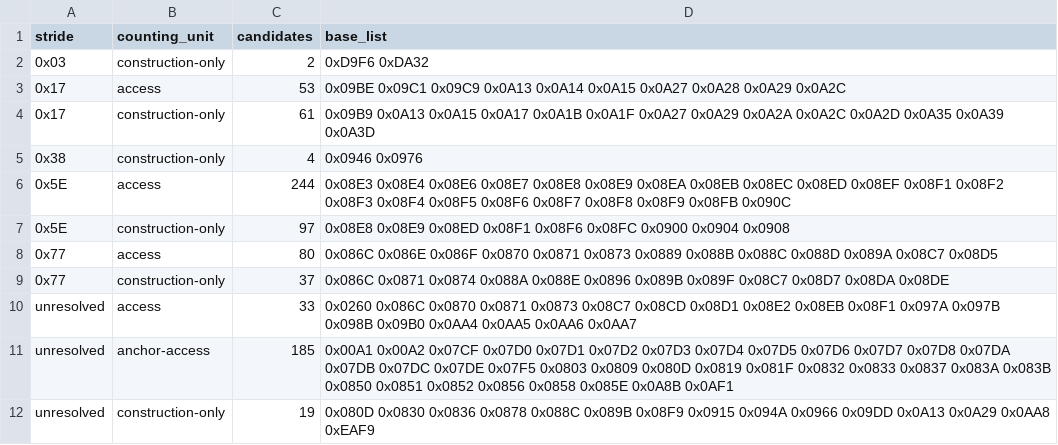
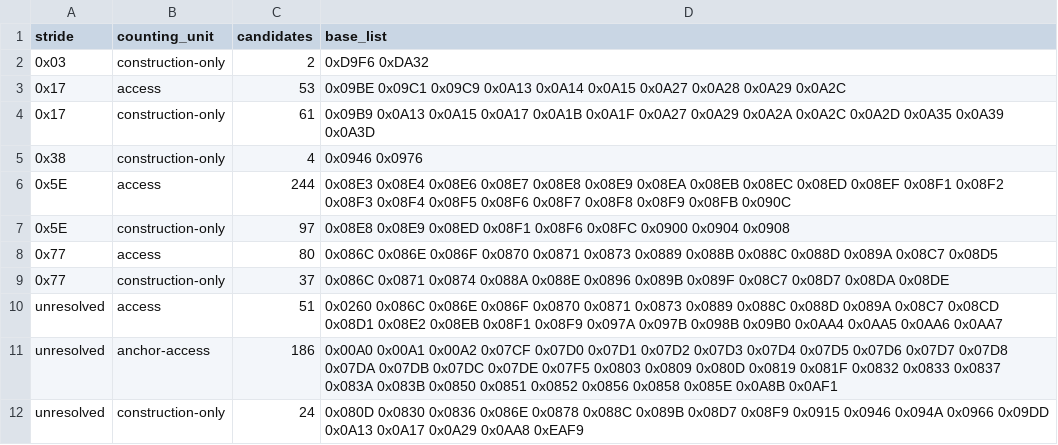
Before and after one commit to ElDavoo/tongfang-gm7mg7p-re, a CSV file: ec/annotations/pd-access-strides.csv, drawn as a sheet.

```diff
--- a/ec/annotations/pd-access-strides.csv
+++ b/ec/annotations/pd-access-strides.csv
@@ -9,4 +9,4 @@ stride,counting_unit,candidates,base_list
 0x77,construction-only,37,0x086C 0x0871 0x0874 0x088A 0x088E 0x0896 0x089B 0x089F 0x08C7 0x08D7 0x08DA 0x08DE
-unresolved,access,33,0x0260 0x086C 0x0870 0x0871 0x0873 0x08C7 0x08CD 0x08D1 0x08E2 0x08EB 0x08F1 0x097A 0x097B 0x098B 0x09B0 0x0AA4 0x0AA5 0x0AA6 0x0AA7
-unresolved,anchor-access,185,0x00A1 0x00A2 0x07CF 0x07D0 0x07D1 0x07D2 0x07D3 0x07D4 0x07D5 0x07D6 0x07D7 0x07D8 0x07DA 0x07DB 0x07DC 0x07DE 0x07F5 0x0803 0x0809 0x080D 0x0819 0x081F 0x0832 0x0833 0x0837 0x083A 0x083B 0x0850 0x0851 0x0852 0x0856 0x0858 0x085E 0x0A8B 0x0AF1
-unresolved,construction-only,19,0x080D 0x0830 0x0836 0x0878 0x088C 0x089B 0x08F9 0x0915 0x094A 0x0966 0x09DD 0x0A13 0x0A29 0x0AA8 0xEAF9
+unresolved,access,51,0x0260 0x086C 0x086E 0x086F 0x0870 0x0871 0x0873 0x0889 0x088C 0x088D 0x089A 0x08C7 0x08CD 0x08D1 0x08E2 0x08EB 0x08F1 0x08F9 0x097A 0x097B 0x098B 0x09B0 0x0AA4 0x0AA5 0x0AA6 0x0AA7
+unresolved,anchor-access,186,0x00A0 0x00A1 0x00A2 0x07CF 0x07D0 0x07D1 0x07D2 0x07D3 0x07D4 0x07D5 0x07D6 0x07D7 0x07D8 0x07DA 0x07DB 0x07DC 0x07DE 0x07F5 0x0803 0x0809 0x080D 0x0819 0x081F 0x0832 0x0833 0x0837 0x083A 0x083B 0x0850 0x0851 0x0852 0x0856 0x0858 0x085E 0x0A8B 0x0AF1
+unresolved,construction-only,24,0x080D 0x0830 0x0836 0x086E 0x0878 0x088C 0x089B 0x08D7 0x08F9 0x0915 0x0946 0x094A 0x0966 0x09DD 0x0A13 0x0A17 0x0A29 0x0AA8 0xEAF9
```
Also changed, not shown: 3 other files.
